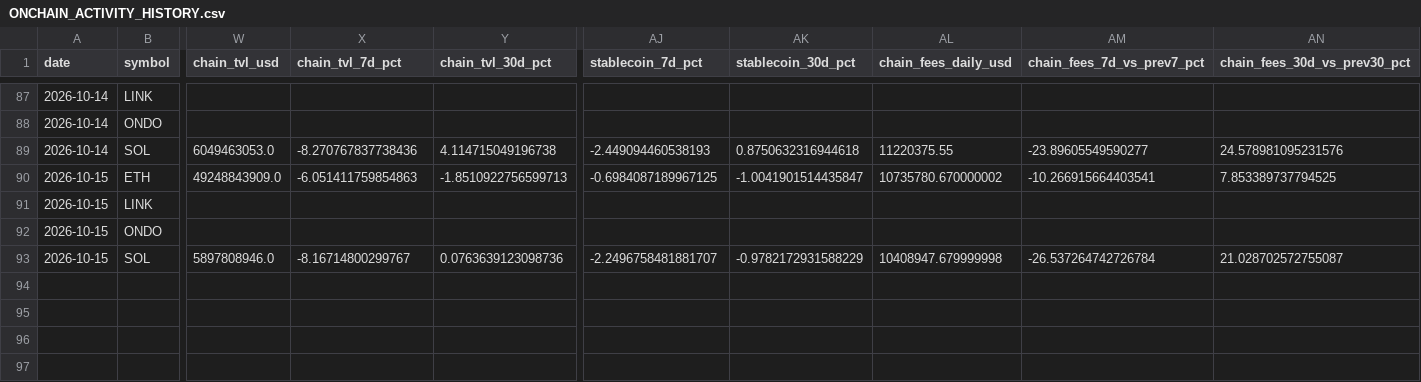
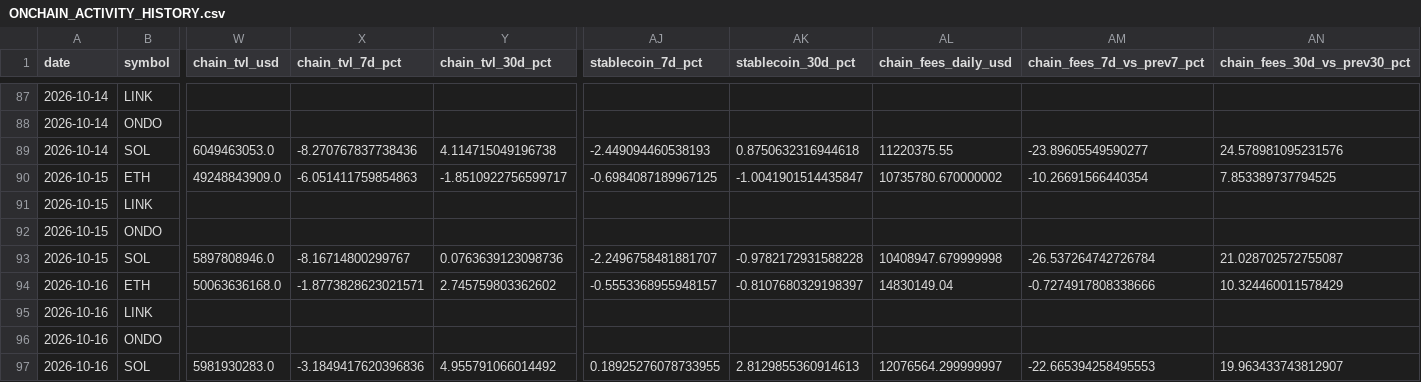
Before and after one commit to PawelKaminski12/TEST-LAB-V8, a CSV file: crypto_data_hub/ONCHAIN_ACTIVITY_HISTORY.csv, drawn as a sheet; only a part is shown, gaps mark what is left out; rows hold the shown columns only; the diff names each change by its address in the sheet, - before the commit and + after, or states it on an @@ line.

```diff
--- a/crypto_data_hub/ONCHAIN_ACTIVITY_HISTORY.csv
+++ b/crypto_data_hub/ONCHAIN_ACTIVITY_HISTORY.csv
-Y90 (chain_tvl_30d_pct): -1.8510922756599713
+Y90 (chain_tvl_30d_pct): -1.8510922756599717
-AM90 (chain_fees_7d_vs_prev7_pct): -10.266915664403541
+AM90 (chain_fees_7d_vs_prev7_pct): -10.26691566440354
-AK93 (stablecoin_30d_pct): -0.9782172931588229
+AK93 (stablecoin_30d_pct): -0.9782172931588228
+row 94: 2026-10-16 | ETH | 50063636168.0 | -1.8773828623021571 | 2.745759803362602 | -0.5553368955948157 | -0.8107680329198397 | 14830149.04 | -0.7274917808338666 | 10.324460011578429
+row 95: 2026-10-16 | LINK
+row 96: 2026-10-16 | ONDO
+row 97: 2026-10-16 | SOL | 5981930283.0 | -3.1849417620396836 | 4.955791066014492 | 0.18925276078733955 | 2.8129855360914613 | 12076564.299999997 | -22.665394258495553 | 19.963433743812907
```
Also changed, not shown: crypto_data_hub/ONCHAIN_ACTIVITY.csv, 1 other file.
